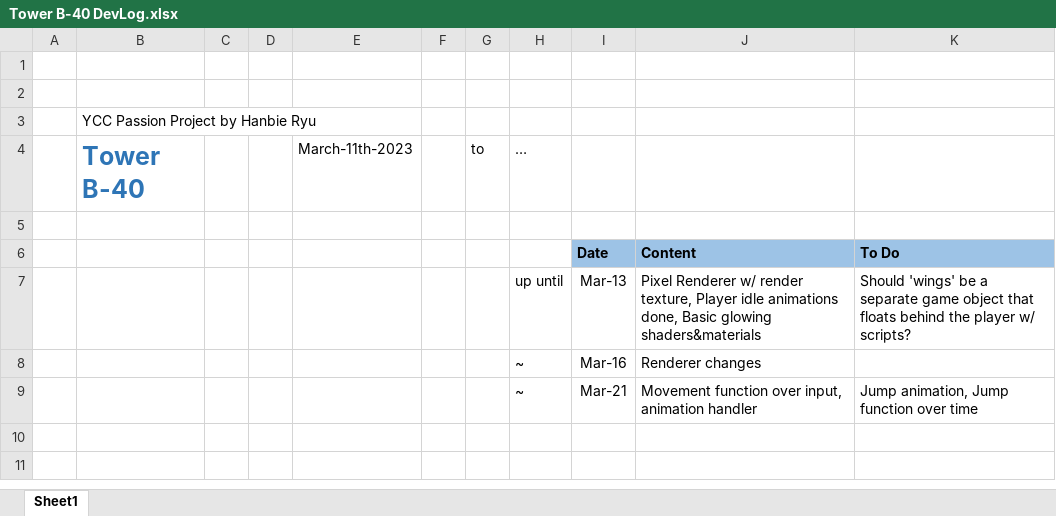
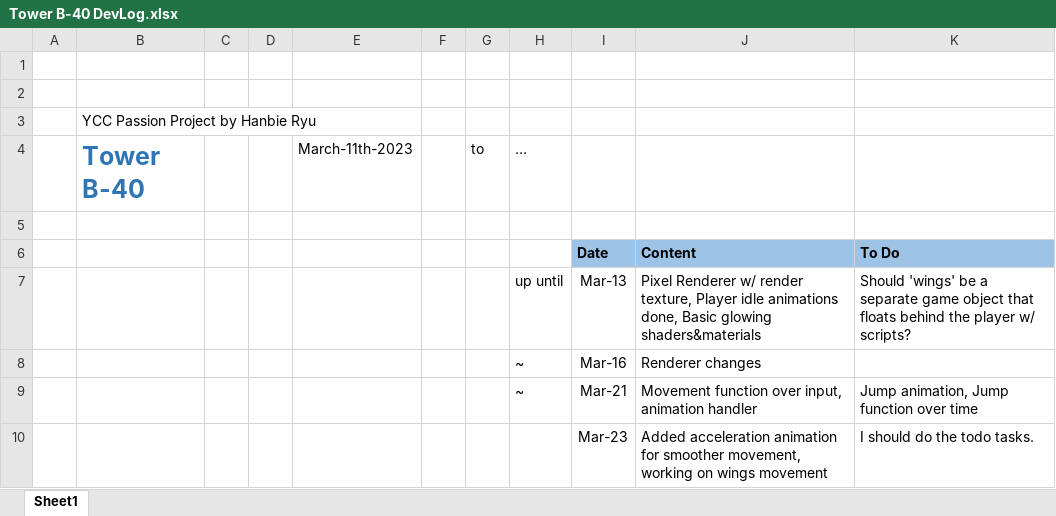
Before and after one commit to PyMeKal/Tower_B-40, an Excel workbook: Tower B-40 DevLog.xlsx, sheet Sheet1, drawn as a sheet; values as stored, in another font and other column widths than the file's, no borders; the diff names each change by its address in the sheet, - before the commit and + after, or states it on an @@ line.

Commit message:
working on smooth wing movement

```diff
--- a/Tower B-40 DevLog.xlsx (sheet Sheet1)
+++ b/Tower B-40 DevLog.xlsx (sheet Sheet1)
+row 10:  |  |  |  |  |  |  |  | Mar-23 | Added acceleration animation for smoother movement, working on wings movement | I should do the todo tasks.
```
Also changed, not shown: 7 other files.
